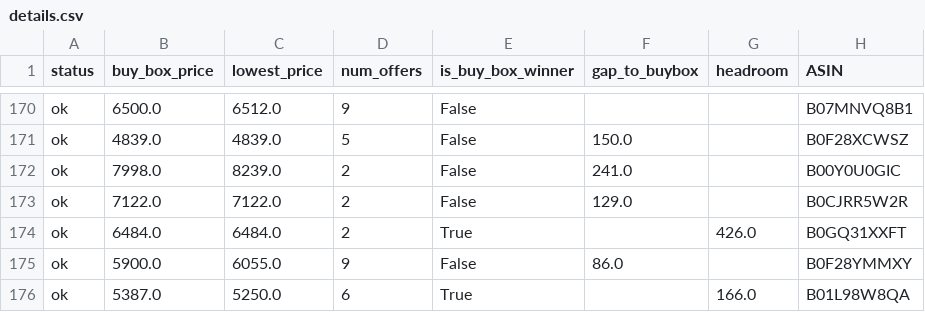
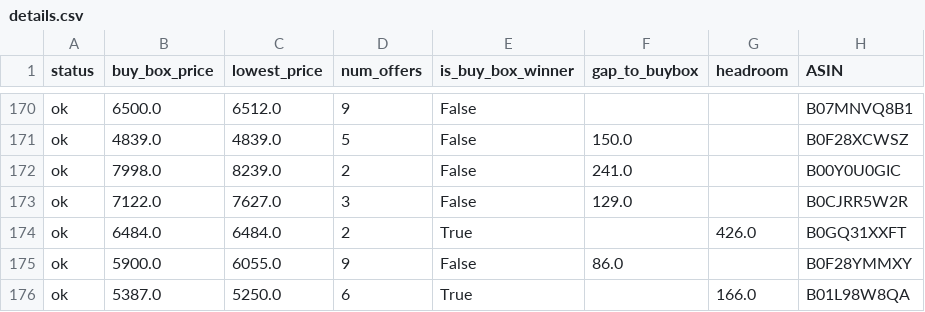
Before and after one commit to tnm-labs/amz_buybox, a CSV file: docs/details.csv, drawn as a sheet; only a part is shown, gaps mark what is left out; the diff covers the shown part only; the diff names each change by its address in the sheet, - before the commit and + after, or states it on an @@ line.

```diff
--- a/docs/details.csv
+++ b/docs/details.csv
-C173 (lowest_price): 7122.0
+C173 (lowest_price): 7627.0
-D173 (num_offers): 2
+D173 (num_offers): 3
```
Also changed, not shown: 76 edited cells elsewhere in this file, data/history.csv, 1 other file.
